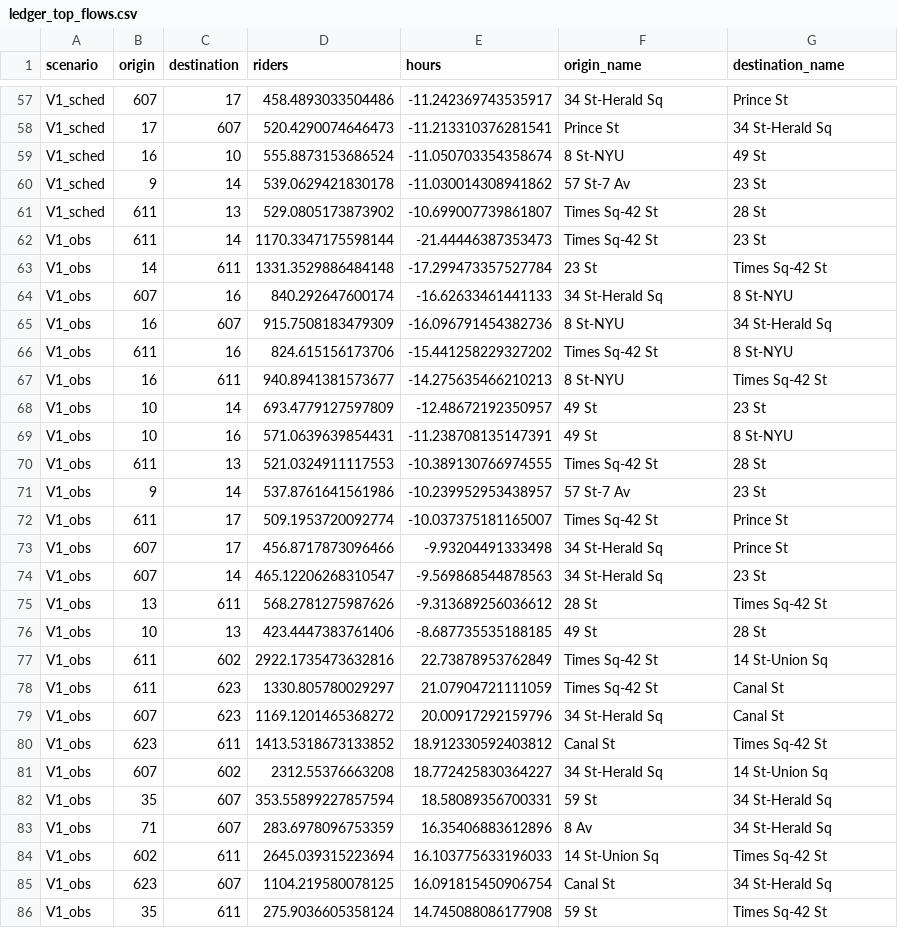
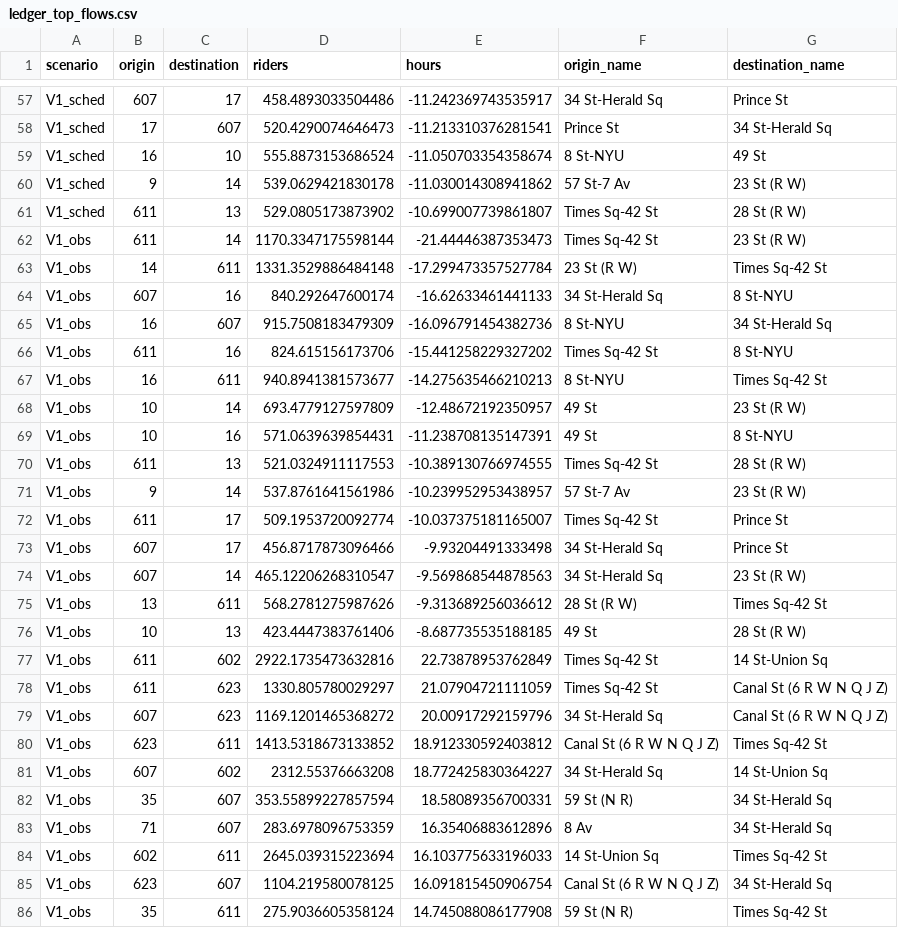
Before and after one commit to devesh-bhayani/n-train-8st, a CSV file: app/data/ledger_top_flows.csv, drawn as a sheet; only a part is shown, gaps mark what is left out; the diff covers the shown part only.

```diff
--- a/app/data/ledger_top_flows.csv
+++ b/app/data/ledger_top_flows.csv
@@ -59,6 +59,6 @@ V1_sched,17,607,520.4290074646473,-11.213310376281541,Prince St,34 St-Herald Sq
 V1_sched,16,10,555.8873153686524,-11.050703354358674,8 St-NYU,49 St
-V1_sched,9,14,539.0629421830178,-11.030014308941862,57 St-7 Av,23 St
-V1_sched,611,13,529.0805173873902,-10.699007739861807,Times Sq-42 St,28 St
-V1_obs,611,14,1170.3347175598144,-21.44446387353473,Times Sq-42 St,23 St
-V1_obs,14,611,1331.3529886484148,-17.299473357527784,23 St,Times Sq-42 St
+V1_sched,9,14,539.0629421830178,-11.030014308941862,57 St-7 Av,23 St (R W)
+V1_sched,611,13,529.0805173873902,-10.699007739861807,Times Sq-42 St,28 St (R W)
+V1_obs,611,14,1170.3347175598144,-21.44446387353473,Times Sq-42 St,23 St (R W)
+V1_obs,14,611,1331.3529886484148,-17.299473357527784,23 St (R W),Times Sq-42 St
 V1_obs,607,16,840.292647600174,-16.62633461441133,34 St-Herald Sq,8 St-NYU
@@ -67,20 +67,20 @@ V1_obs,611,16,824.615156173706,-15.441258229327202,Times Sq-42 St,8 St-NYU
 V1_obs,16,611,940.8941381573677,-14.275635466210213,8 St-NYU,Times Sq-42 St
-V1_obs,10,14,693.4779127597809,-12.48672192350957,49 St,23 St
+V1_obs,10,14,693.4779127597809,-12.48672192350957,49 St,23 St (R W)
 V1_obs,10,16,571.0639639854431,-11.238708135147391,49 St,8 St-NYU
-V1_obs,611,13,521.0324911117553,-10.389130766974555,Times Sq-42 St,28 St
-V1_obs,9,14,537.8761641561986,-10.239952953438957,57 St-7 Av,23 St
+V1_obs,611,13,521.0324911117553,-10.389130766974555,Times Sq-42 St,28 St (R W)
+V1_obs,9,14,537.8761641561986,-10.239952953438957,57 St-7 Av,23 St (R W)
 V1_obs,611,17,509.1953720092774,-10.037375181165007,Times Sq-42 St,Prince St
 V1_obs,607,17,456.8717873096466,-9.93204491333498,34 St-Herald Sq,Prince St
-V1_obs,607,14,465.12206268310547,-9.569868544878563,34 St-Herald Sq,23 St
-V1_obs,13,611,568.2781275987626,-9.313689256036612,28 St,Times Sq-42 St
-V1_obs,10,13,423.4447383761406,-8.687735535188185,49 St,28 St
+V1_obs,607,14,465.12206268310547,-9.569868544878563,34 St-Herald Sq,23 St (R W)
+V1_obs,13,611,568.2781275987626,-9.313689256036612,28 St (R W),Times Sq-42 St
+V1_obs,10,13,423.4447383761406,-8.687735535188185,49 St,28 St (R W)
 V1_obs,611,602,2922.1735473632816,22.73878953762849,Times Sq-42 St,14 St-Union Sq
-V1_obs,611,623,1330.805780029297,21.07904721111059,Times Sq-42 St,Canal St
-V1_obs,607,623,1169.1201465368272,20.00917292159796,34 St-Herald Sq,Canal St
-V1_obs,623,611,1413.5318673133852,18.912330592403812,Canal St,Times Sq-42 St
+V1_obs,611,623,1330.805780029297,21.07904721111059,Times Sq-42 St,Canal St (6 R W N Q J Z)
+V1_obs,607,623,1169.1201465368272,20.00917292159796,34 St-Herald Sq,Canal St (6 R W N Q J Z)
+V1_obs,623,611,1413.5318673133852,18.912330592403812,Canal St (6 R W N Q J Z),Times Sq-42 St
 V1_obs,607,602,2312.55376663208,18.772425830364227,34 St-Herald Sq,14 St-Union Sq
-V1_obs,35,607,353.55899227857594,18.58089356700331,59 St,34 St-Herald Sq
+V1_obs,35,607,353.55899227857594,18.58089356700331,59 St (N R),34 St-Herald Sq
 V1_obs,71,607,283.6978096753359,16.35406883612896,8 Av,34 St-Herald Sq
 V1_obs,602,611,2645.039315223694,16.103775633196033,14 St-Union Sq,Times Sq-42 St
-V1_obs,623,607,1104.219580078125,16.091815450906754,Canal St,34 St-Herald Sq
-V1_obs,35,611,275.9036605358124,14.745088086177908,59 St,Times Sq-42 St
+V1_obs,623,607,1104.219580078125,16.091815450906754,Canal St (6 R W N Q J Z),34 St-Herald Sq
+V1_obs,35,611,275.9036605358124,14.745088086177908,59 St (N R),Times Sq-42 St
```
Also changed, not shown: 60 edited cells elsewhere in this file, 2 other files.
